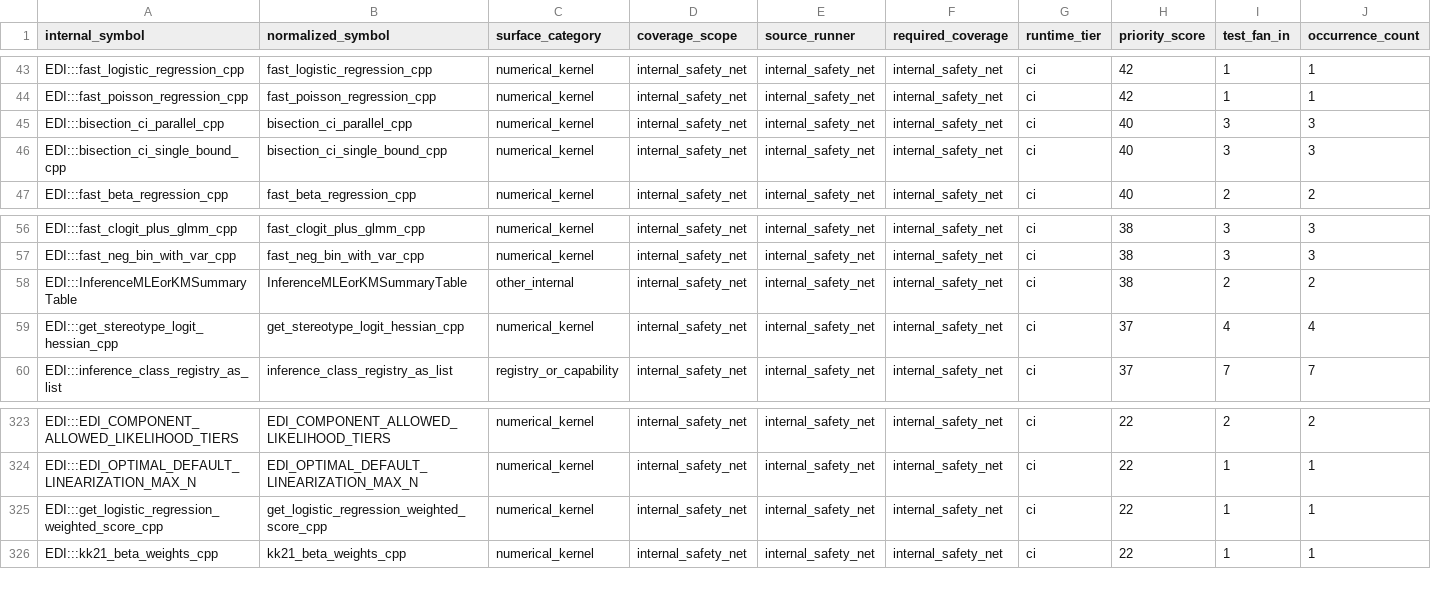
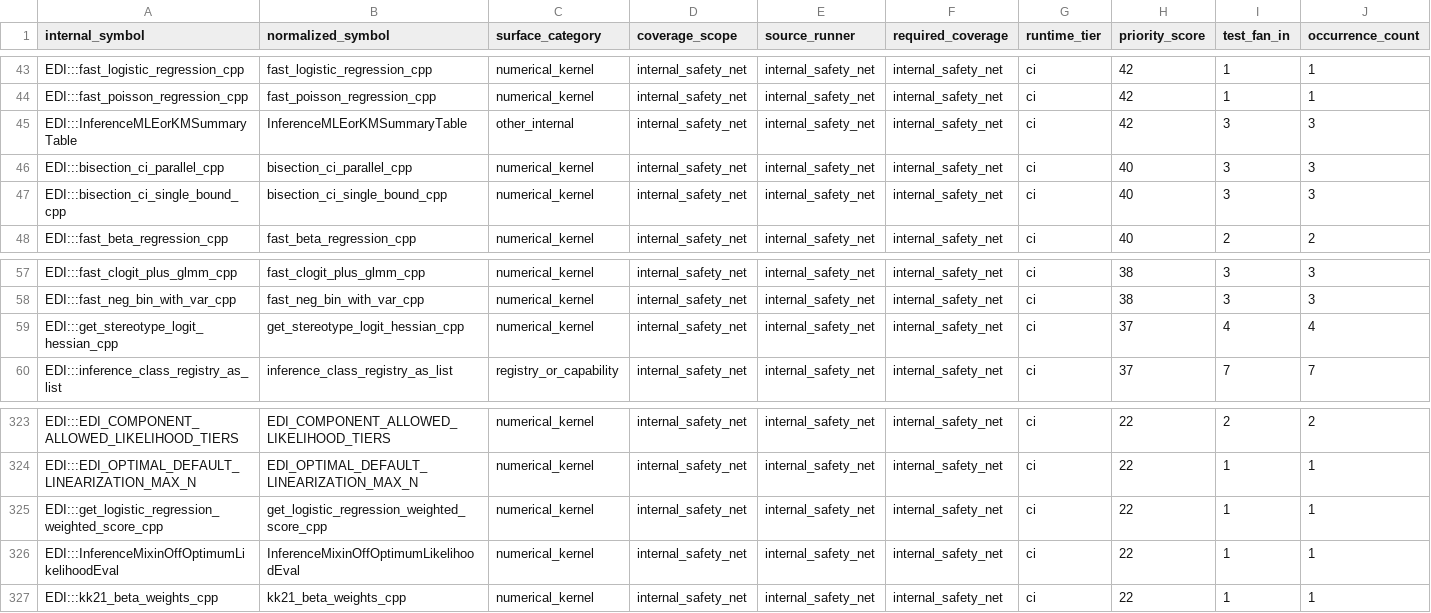
Before and after one commit to kapelner/EDI, a CSV file: R/package_tests/comprehensive_suite_internal_surfaces.csv, drawn as a sheet; only a part is shown, gaps mark what is left out; removed rows and columns are numbered as before the commit, all else as after; rows hold the shown columns only; the diff names each change by its address in the sheet, - before the commit and + after, or states it on an @@ line.

Commit message:
pre-push: auto-regenerate drifted package_tests CSVs

```diff
--- a/R/package_tests/comprehensive_suite_internal_surfaces.csv
+++ b/R/package_tests/comprehensive_suite_internal_surfaces.csv
+row 45: EDI:::InferenceMLEorKMSummaryTable | InferenceMLEorKMSummaryTable | other_internal | internal_safety_net | internal_safety_net | internal_safety_net | ci | 42 | 3 | 3
-row 58: EDI:::InferenceMLEorKMSummaryTable | InferenceMLEorKMSummaryTable | other_internal | internal_safety_net | internal_safety_net | internal_safety_net | ci | 38 | 2 | 2
+row 326: EDI:::InferenceMixinOffOptimumLikelihoodEval | InferenceMixinOffOptimumLikelihoodEval | numerical_kernel | internal_safety_net | internal_safety_net | internal_safety_net | ci | 22 | 1 | 1
```
Also changed, not shown: 2 other files.
